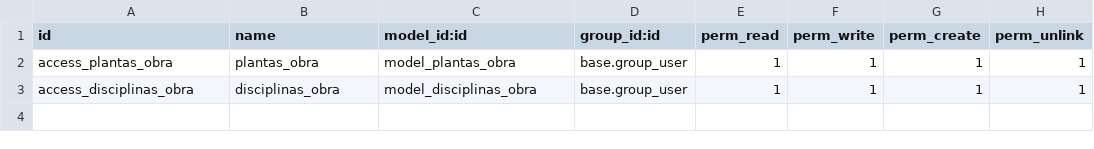
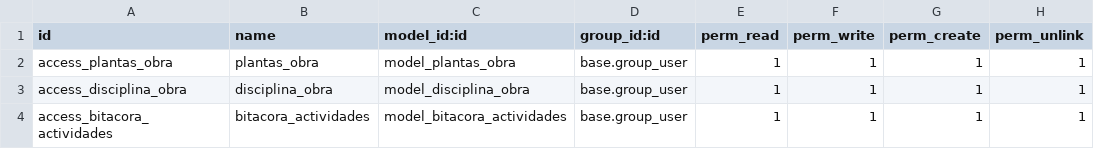
Before and after one commit to antoniojaredrl/project_management, a CSV file: project_management/security/ir.model.access.csv, drawn as a sheet.

Commit message:
Integraciones en Project Task y Complementos

```diff
--- a/project_management/security/ir.model.access.csv
+++ b/project_management/security/ir.model.access.csv
@@ -2,2 +2,3 @@ id,name,model_id:id,group_id:id,perm_read,perm_write,perm_create,perm_unlink
 access_plantas_obra,plantas_obra,model_plantas_obra,base.group_user,1,1,1,1
-access_disciplinas_obra,disciplinas_obra,model_disciplinas_obra,base.group_user,1,1,1,1
+access_disciplina_obra,disciplina_obra,model_disciplina_obra,base.group_user,1,1,1,1
+access_bitacora_actividades,bitacora_actividades,model_bitacora_actividades,base.group_user,1,1,1,1
```
Also changed, not shown: 10 other files.
